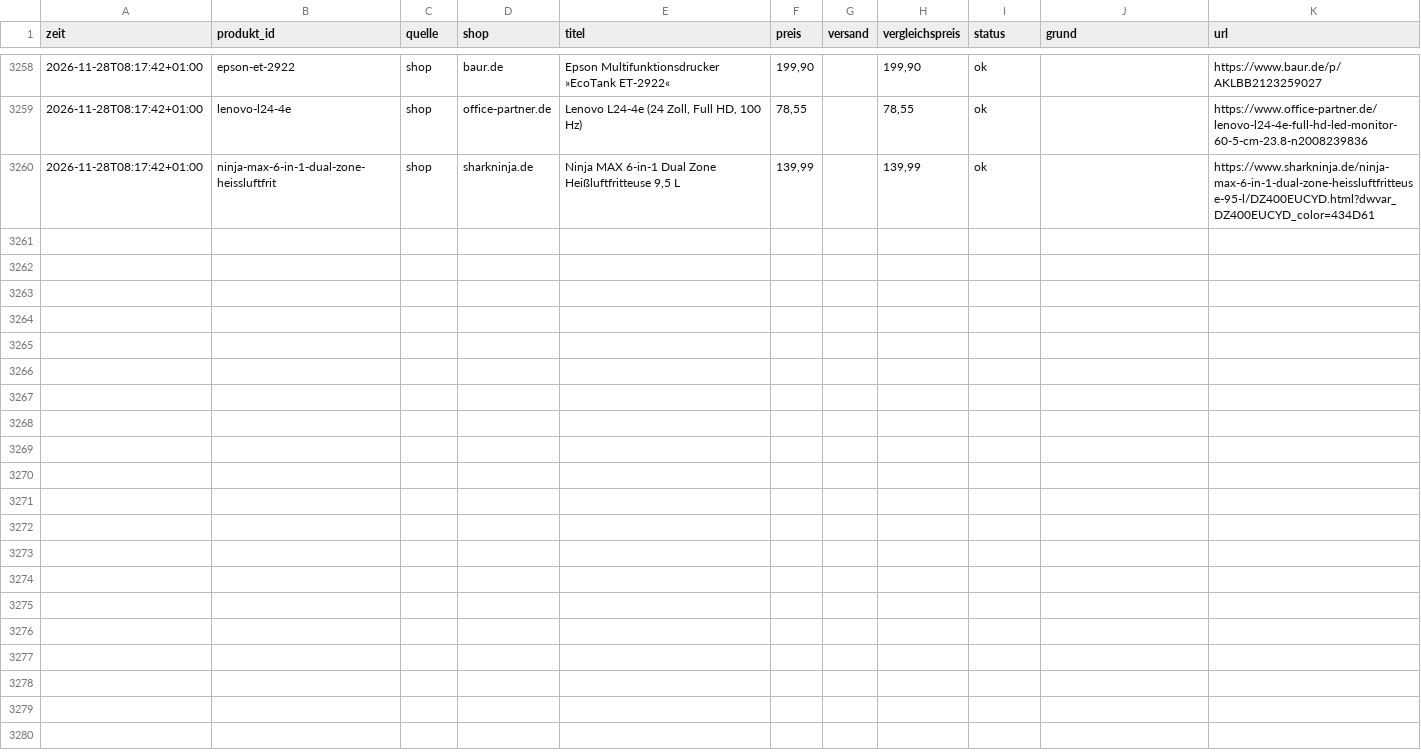
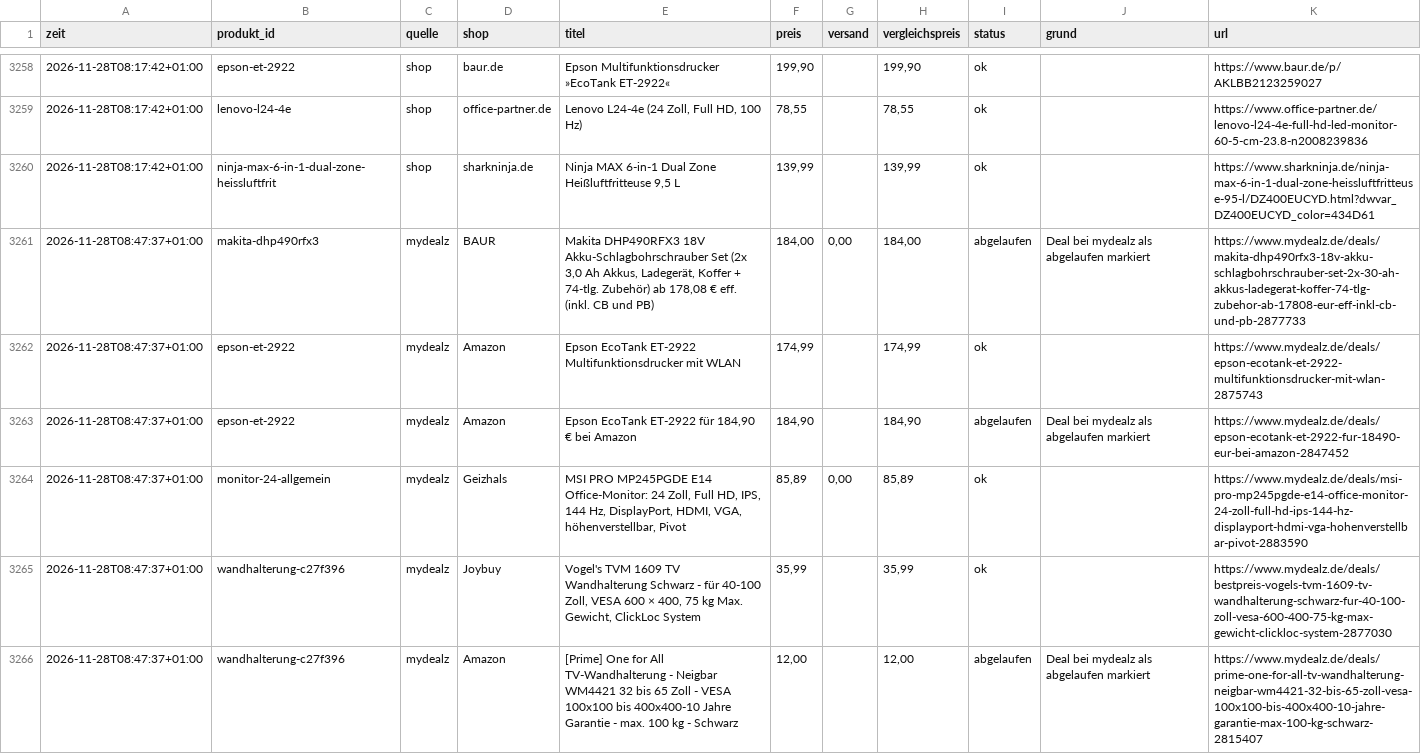
Before and after one commit to mjkschule/deal-radar, a CSV file: data/verlauf.csv, drawn as a sheet; only a part is shown, gaps mark what is left out; the diff covers the shown part only; the diff names each change by its address in the sheet, - before the commit and + after, or states it on an @@ line.

```diff
--- a/data/verlauf.csv
+++ b/data/verlauf.csv
+row 3261: 2026-11-28T08:47:37+01:00 | makita-dhp490rfx3 | mydealz | BAUR | Makita DHP490RFX3 18V Akku-Schlagbohrschrauber Set (2x 3,0 Ah Akkus, Ladegerät, Koffer + 74-tlg. Zubehör) ab 178,08 € eff. (inkl. CB und PB) | 184,00 | 0,00 | 184,00 | abgelaufen | Deal bei mydealz als abgelaufen markiert | https://www.mydealz.de/deals/makita-dhp490rfx3-18v-akku-schlagbohrschrauber-set-2x-30-ah-akkus-ladegerat-koffer-74-tlg-zubehor-ab-17808-eur-eff-inkl-cb-und-pb-2877733
+row 3262: 2026-11-28T08:47:37+01:00 | epson-et-2922 | mydealz | Amazon | Epson EcoTank ET-2922 Multifunktionsdrucker mit WLAN | 174,99 |  | 174,99 | ok |  | https://www.mydealz.de/deals/epson-ecotank-et-2922-multifunktionsdrucker-mit-wlan-2875743
+row 3263: 2026-11-28T08:47:37+01:00 | epson-et-2922 | mydealz | Amazon | Epson EcoTank ET-2922 für 184,90 € bei Amazon | 184,90 |  | 184,90 | abgelaufen | Deal bei mydealz als abgelaufen markiert | https://www.mydealz.de/deals/epson-ecotank-et-2922-fur-18490-eur-bei-amazon-2847452
+row 3264: 2026-11-28T08:47:37+01:00 | monitor-24-allgemein | mydealz | Geizhals | MSI PRO MP245PGDE E14 Office-Monitor: 24 Zoll, Full HD, IPS, 144 Hz, DisplayPort, HDMI, VGA, höhenverstellbar, Pivot | 85,89 | 0,00 | 85,89 | ok |  | https://www.mydealz.de/deals/msi-pro-mp245pgde-e14-office-monitor-24-zoll-full-hd-ips-144-hz-displayport-hdmi-vga-hohenverstellbar-pivot-2883590
+row 3265: 2026-11-28T08:47:37+01:00 | wandhalterung-c27f396 | mydealz | Joybuy | Vogel's TVM 1609 TV Wandhalterung Schwarz - für 40-100 Zoll, VESA 600 × 400, 75 kg Max. Gewicht, ClickLoc System | 35,99 |  | 35,99 | ok |  | https://www.mydealz.de/deals/bestpreis-vogels-tvm-1609-tv-wandhalterung-schwarz-fur-40-100-zoll-vesa-600-400-75-kg-max-gewicht-clickloc-system-2877030
+row 3266: 2026-11-28T08:47:37+01:00 | wandhalterung-c27f396 | mydealz | Amazon | [Prime] One for All TV-Wandhalterung - Neigbar WM4421 32 bis 65 Zoll - VESA 100x100 bis 400x400-10 Jahre Garantie - max. 100 kg - Schwarz | 12,00 |  | 12,00 | abgelaufen | Deal bei mydealz als abgelaufen markiert | https://www.mydealz.de/deals/prime-one-for-all-tv-wandhalterung-neigbar-wm4421-32-bis-65-zoll-vesa-100x100-bis-400x400-10-jahre-garantie-max-100-kg-schwarz-2815407
```
Also changed, not shown: 6 added rows elsewhere in this file, 4 other files.
